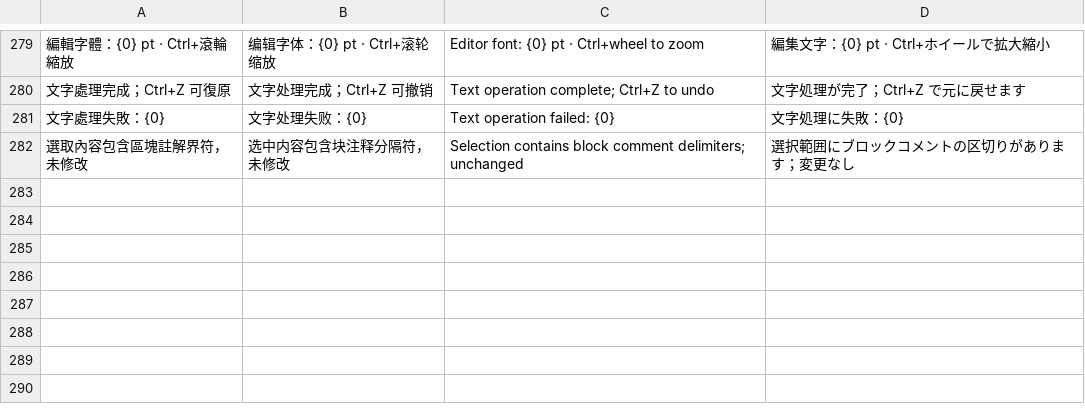
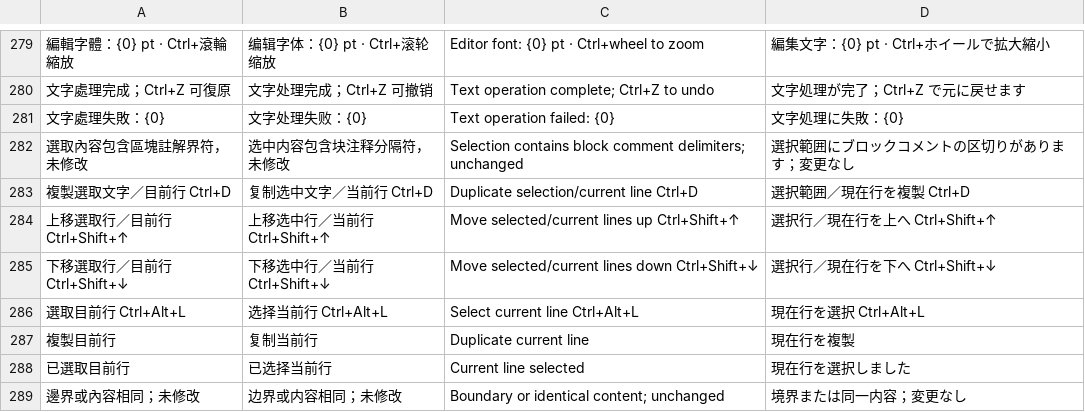
Before and after one commit to stevenke1981/rustpad, a TSV file: locales/catalog.tsv, drawn as a sheet; only a part is shown, gaps mark what is left out; the diff names each change by its address in the sheet, - before the commit and + after, or states it on an @@ line.

```diff
--- a/locales/catalog.tsv
+++ b/locales/catalog.tsv
+row 283: 複製選取文字／目前行 Ctrl+D | 复制选中文字／当前行 Ctrl+D | Duplicate selection/current line Ctrl+D | 選択範囲／現在行を複製 Ctrl+D
+row 284: 上移選取行／目前行 Ctrl+Shift+↑ | 上移选中行／当前行 Ctrl+Shift+↑ | Move selected/current lines up Ctrl+Shift+↑ | 選択行／現在行を上へ Ctrl+Shift+↑
+row 285: 下移選取行／目前行 Ctrl+Shift+↓ | 下移选中行／当前行 Ctrl+Shift+↓ | Move selected/current lines down Ctrl+Shift+↓ | 選択行／現在行を下へ Ctrl+Shift+↓
+row 286: 選取目前行 Ctrl+Alt+L | 选择当前行 Ctrl+Alt+L | Select current line Ctrl+Alt+L | 現在行を選択 Ctrl+Alt+L
+row 287: 複製目前行 | 复制当前行 | Duplicate current line | 現在行を複製
+row 288: 已選取目前行 | 已选择当前行 | Current line selected | 現在行を選択しました
+row 289: 邊界或內容相同；未修改 | 边界或内容相同；未修改 | Boundary or identical content; unchanged | 境界または同一内容；変更なし
```
Also changed, not shown: 18 other files.
